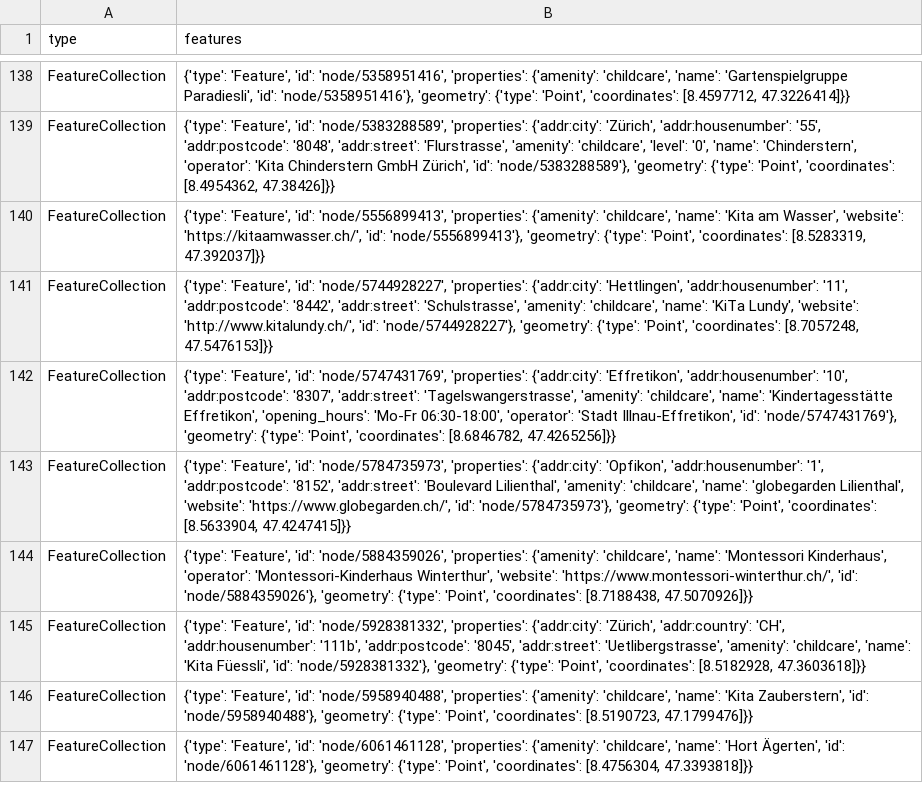
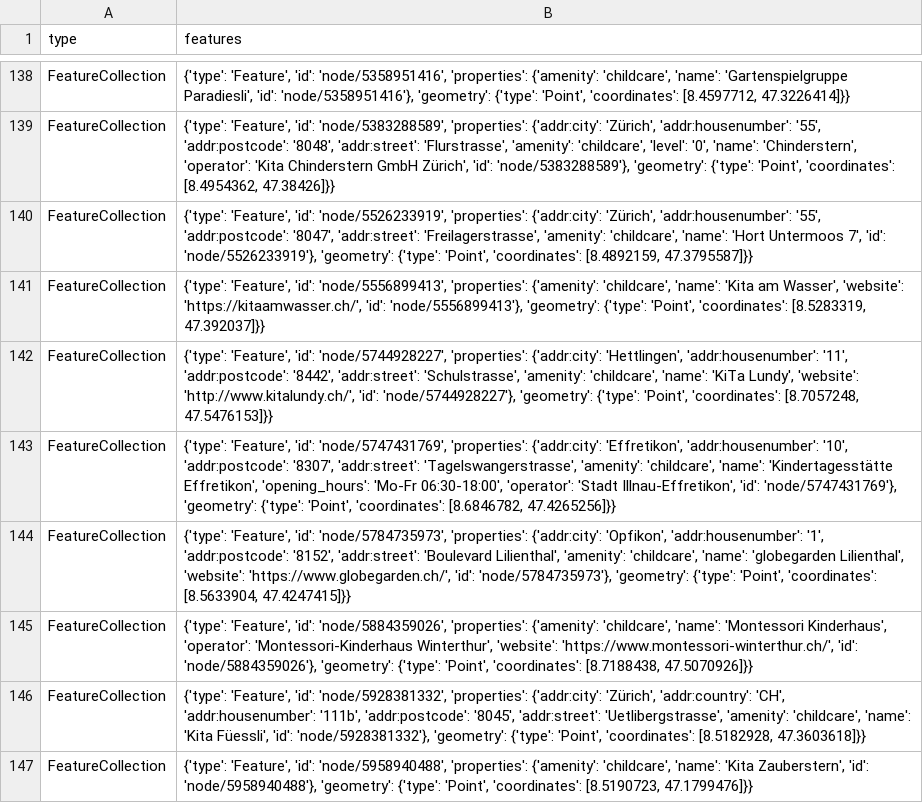
Before and after one commit to chnuessli/elz-data, a CSV file: data/csv/childcare/childcare_dispo_srz.csv, drawn as a sheet; only a part is shown, gaps mark what is left out; the shorter side is filled out with more unchanged rows; the diff names each change by its address in the sheet, - before the commit and + after, or states it on an @@ line.

```diff
--- a/data/csv/childcare/childcare_dispo_srz.csv
+++ b/data/csv/childcare/childcare_dispo_srz.csv
+row 140: FeatureCollection | {'type': 'Feature', 'id': 'node/5526233919', 'properties': {'addr:city': 'Zürich', 'addr:housenumber': '55', 'addr:postcode': '8047', 'addr:street': 'Freilagerstrasse', 'amenity': 'childcare', 'name': 'Hort Untermoos 7', 'id': 'node/5526233919'}, 'geometry': {'type': 'Point', 'coordinates': [8.4892159, 47.3795587]}}
```
Also changed, not shown: data/csv/access/gates/gates_kt_zh.csv, data/csv/childcare/childcare_kt_zh.csv, 16 other files.
